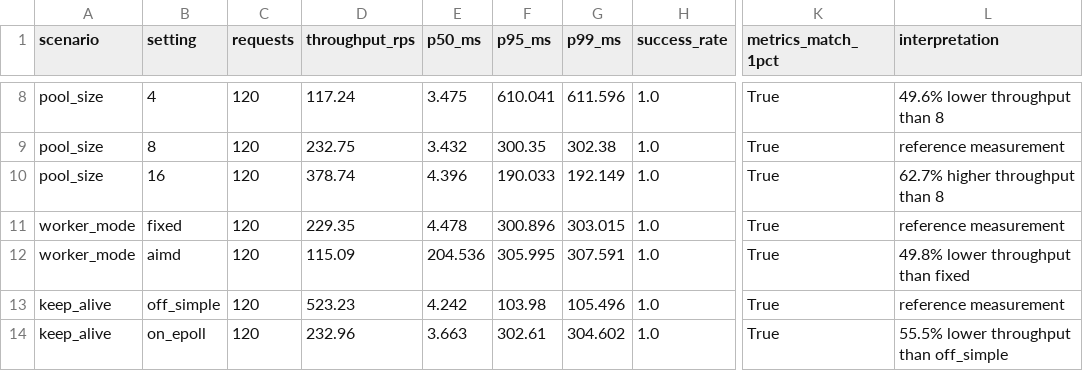
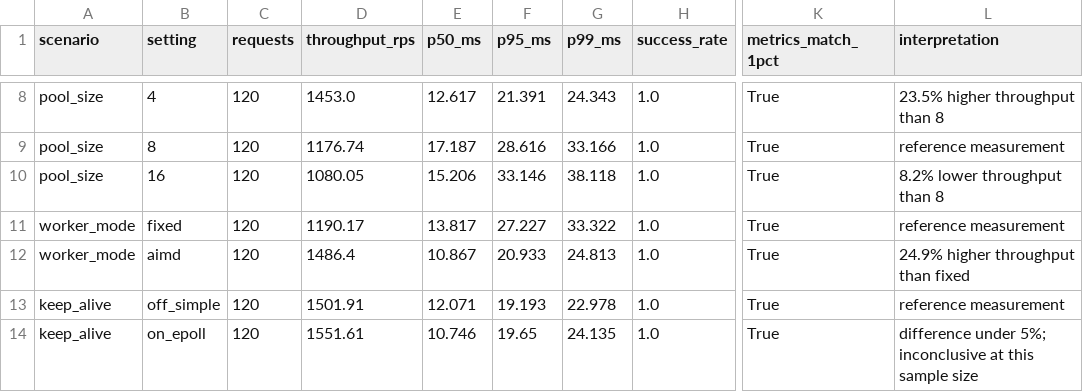
Before and after one commit to HeroCoders09/proxy-gateway, a CSV file: bench/results/phase6_benchmark.csv, drawn as a sheet; only a part is shown, gaps mark what is left out; the diff covers the shown part only; the diff names each change by its address in the sheet, - before the commit and + after, or states it on an @@ line.

```diff
--- a/bench/results/phase6_benchmark.csv
+++ b/bench/results/phase6_benchmark.csv
-D8 (throughput_rps): 117.24
+D8 (throughput_rps): 1453.0
-E8 (p50_ms): 3.475
+E8 (p50_ms): 12.617
-F8 (p95_ms): 610.041
+F8 (p95_ms): 21.391
-G8 (p99_ms): 611.596
+G8 (p99_ms): 24.343
-L8 (interpretation): 49.6% lower throughput than 8
+L8 (interpretation): 23.5% higher throughput than 8
-D9 (throughput_rps): 232.75
+D9 (throughput_rps): 1176.74
-E9 (p50_ms): 3.432
+E9 (p50_ms): 17.187
-F9 (p95_ms): 300.35
+F9 (p95_ms): 28.616
-G9 (p99_ms): 302.38
+G9 (p99_ms): 33.166
-D10 (throughput_rps): 378.74
+D10 (throughput_rps): 1080.05
-E10 (p50_ms): 4.396
+E10 (p50_ms): 15.206
-F10 (p95_ms): 190.033
+F10 (p95_ms): 33.146
-G10 (p99_ms): 192.149
+G10 (p99_ms): 38.118
-L10 (interpretation): 62.7% higher throughput than 8
+L10 (interpretation): 8.2% lower throughput than 8
-D11 (throughput_rps): 229.35
+D11 (throughput_rps): 1190.17
-E11 (p50_ms): 4.478
+E11 (p50_ms): 13.817
-F11 (p95_ms): 300.896
+F11 (p95_ms): 27.227
-G11 (p99_ms): 303.015
+G11 (p99_ms): 33.322
-D12 (throughput_rps): 115.09
+D12 (throughput_rps): 1486.4
-E12 (p50_ms): 204.536
+E12 (p50_ms): 10.867
-F12 (p95_ms): 305.995
+F12 (p95_ms): 20.933
-G12 (p99_ms): 307.591
+G12 (p99_ms): 24.813
-L12 (interpretation): 49.8% lower throughput than fixed
+L12 (interpretation): 24.9% higher throughput than fixed
-D13 (throughput_rps): 523.23
+D13 (throughput_rps): 1501.91
-E13 (p50_ms): 4.242
+E13 (p50_ms): 12.071
-F13 (p95_ms): 103.98
+F13 (p95_ms): 19.193
-G13 (p99_ms): 105.496
+G13 (p99_ms): 22.978
-D14 (throughput_rps): 232.96
+D14 (throughput_rps): 1551.61
-E14 (p50_ms): 3.663
+E14 (p50_ms): 10.746
-F14 (p95_ms): 302.61
+F14 (p95_ms): 19.65
-G14 (p99_ms): 304.602
+G14 (p99_ms): 24.135
-L14 (interpretation): 55.5% lower throughput than off_simple
+L14 (interpretation): difference under 5%; inconclusive at this sample size
```
Also changed, not shown: 44 edited cells elsewhere in this file, 35 other files.
